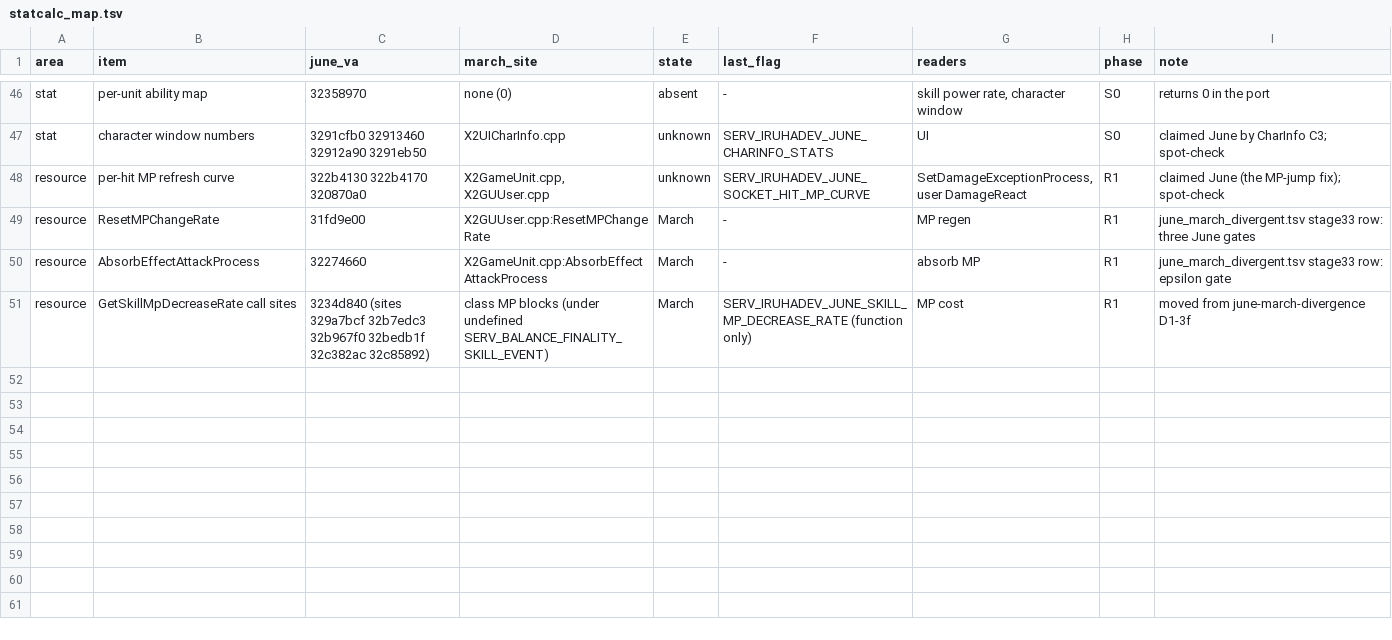
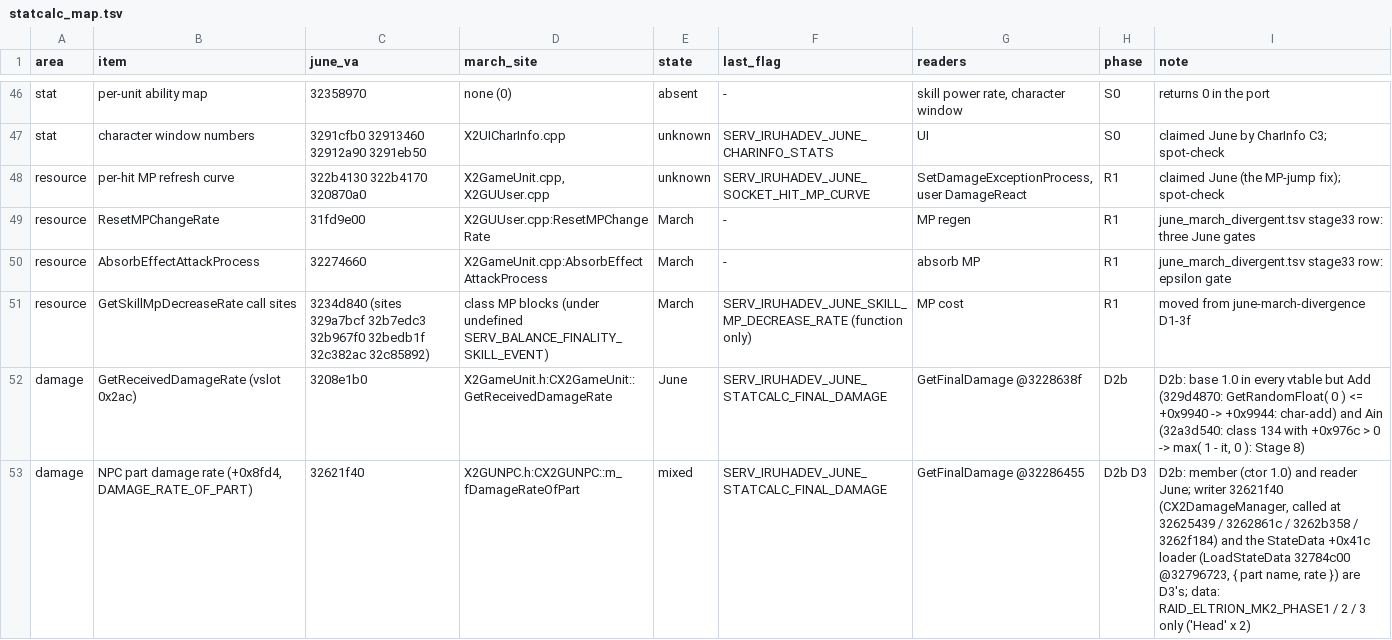
Before and after one commit to pftmclub/els0114_luciel, a TSV file: june2017_re/statcalc/statcalc_map.tsv, drawn as a sheet; only a part is shown, gaps mark what is left out; the diff covers the shown part only.

```diff
--- a/june2017_re/statcalc/statcalc_map.tsv
+++ b/june2017_re/statcalc/statcalc_map.tsv
@@ -51 +51,3 @@ resource	AbsorbEffectAttackProcess	32274660	X2GameUnit.cpp:AbsorbEffectAttackPro
 resource	GetSkillMpDecreaseRate call sites	3234d840 (sites 329a7bcf 32b7edc3 32b967f0 32bedb1f 32c382ac 32c85892)	class MP blocks (under undefined SERV_BALANCE_FINALITY_SKILL_EVENT)	March	SERV_IRUHADEV_JUNE_SKILL_MP_DECREASE_RATE (function only)	MP cost	R1	moved from june-march-divergence D1-3f
+damage	GetReceivedDamageRate (vslot 0x2ac)	3208e1b0	X2GameUnit.h:CX2GameUnit::GetReceivedDamageRate	June	SERV_IRUHADEV_JUNE_STATCALC_FINAL_DAMAGE	GetFinalDamage @3228638f	D2b	D2b: base 1.0 in every vtable but Add (329d4870: GetRandomFloat( 0 ) <= +0x9940 -> +0x9944: char-add) and Ain (32a3d540: class 134 with +0x976c > 0 -> max( 1 - it, 0 ): Stage 8)
+damage	NPC part damage rate (+0x8fd4, DAMAGE_RATE_OF_PART)	32621f40	X2GUNPC.h:CX2GUNPC::m_fDamageRateOfPart	mixed	SERV_IRUHADEV_JUNE_STATCALC_FINAL_DAMAGE	GetFinalDamage @32286455	D2b D3	D2b: member (ctor 1.0) and reader June; writer 32621f40 (CX2DamageManager, called at 32625439 / 3262861c / 3262b358 / 3262f184) and the StateData +0x41c loader (LoadStateData 32784c00 @32796723, { part name, rate }) are D3's; data: RAID_ELTRION_MK2_PHASE1 / 2 / 3 only ('Head' x 2)
```
Also changed, not shown: 2 added rows and 8 edited cells elsewhere in this file, june2017_re/statcalc/gfd_blocks.tsv, tools/data/june_march_divergent.tsv, 22 other files.
